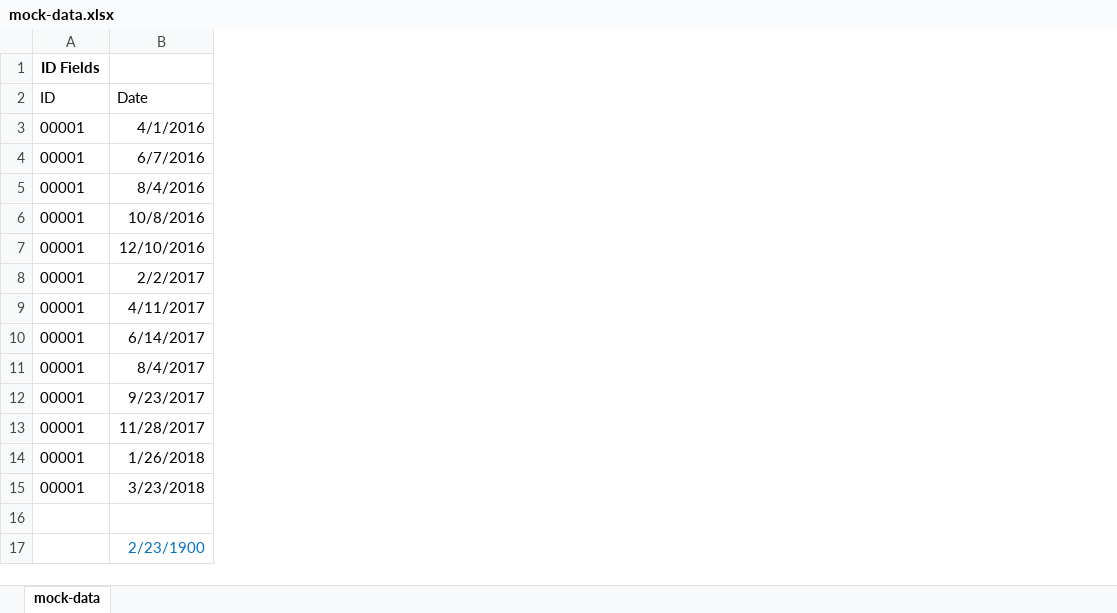
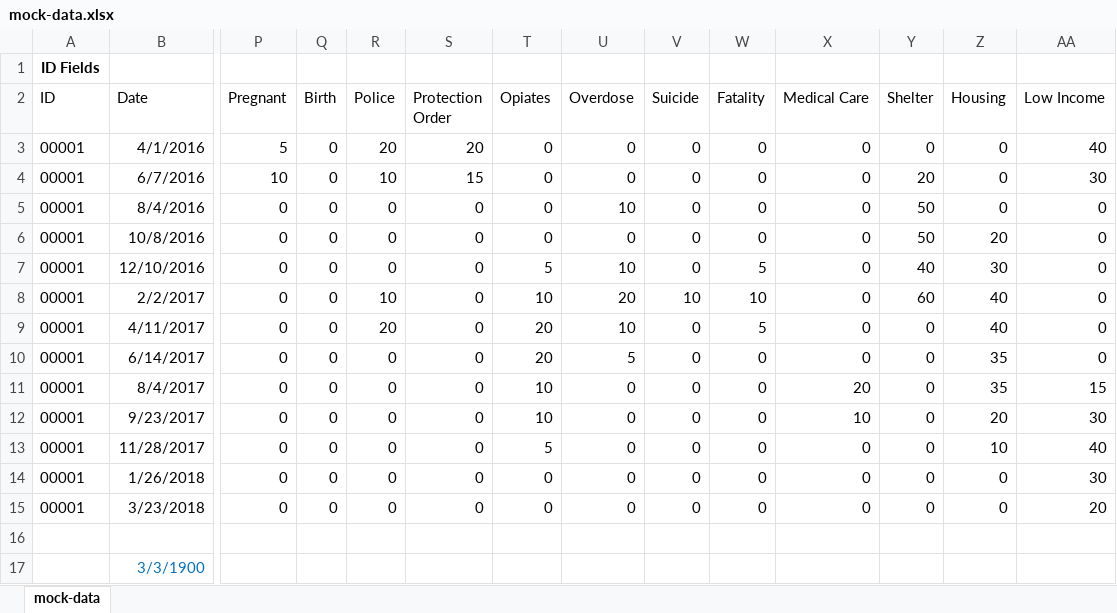
Before and after one commit to chapinhall/acdhs-demo, an Excel workbook: data/mock-data.xlsx, sheet mock-data, drawn as a sheet; only a part is shown, gaps mark what is left out; values as stored, in another font and other column widths than the file's, no borders; charts and pictures not drawn; removed rows and columns are numbered as before the commit, all else as after; rows hold the shown columns only; the diff names each change by its address in the sheet, - before the commit and + after, or states it on an @@ line.

Commit message:
Add topics to mock data, and build interactive topic visualization

```diff
--- a/data/mock-data.xlsx (sheet mock-data)
+++ b/data/mock-data.xlsx (sheet mock-data)
+column P (Pregnant), rows 3-15: 5 | 10 | 0 | 0 | 0 | 0 | 0 | 0 | 0 | 0 | 0 | 0 | 0
+column Q (Birth), rows 3-15: all 0
+column R (Police), rows 3-15: 20 | 10 | 0 | 0 | 0 | 10 | 20 | 0 | 0 | 0 | 0 | 0 | 0
+column S (Protection Order), rows 3-15: 20 | 15 | 0 | 0 | 0 | 0 | 0 | 0 | 0 | 0 | 0 | 0 | 0
+column T (Opiates), rows 3-15: 0 | 0 | 0 | 0 | 5 | 10 | 20 | 20 | 10 | 10 | 5 | 0 | 0
+column U (Overdose), rows 3-15: 0 | 0 | 10 | 0 | 10 | 20 | 10 | 5 | 0 | 0 | 0 | 0 | 0
+column V (Suicide), rows 3-15: 0 | 0 | 0 | 0 | 0 | 10 | 0 | 0 | 0 | 0 | 0 | 0 | 0
+column W (Fatality), rows 3-15: 0 | 0 | 0 | 0 | 5 | 10 | 5 | 0 | 0 | 0 | 0 | 0 | 0
+column X (Medical Care), rows 3-15: 0 | 0 | 0 | 0 | 0 | 0 | 0 | 0 | 20 | 10 | 0 | 0 | 0
+column Y (Shelter), rows 3-15: 0 | 20 | 50 | 50 | 40 | 60 | 0 | 0 | 0 | 0 | 0 | 0 | 0
+column Z (Housing), rows 3-15: 0 | 0 | 0 | 20 | 30 | 40 | 40 | 35 | 35 | 20 | 10 | 0 | 0
+column AA (Low Income), rows 3-15: 40 | 30 | 0 | 0 | 0 | 0 | 0 | 0 | 15 | 30 | 40 | 30 | 20
-row 17:  | 2/23/1900
+row 17:  | 3/3/1900
```
Also changed, not shown: charts or pictures, 1 other file.
